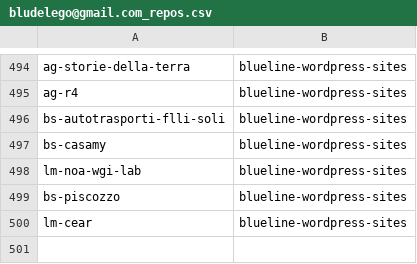
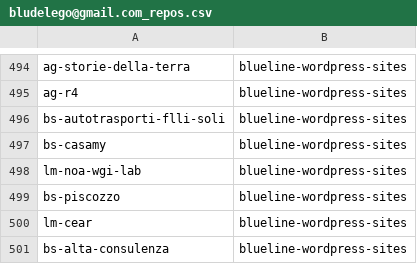
Before and after one commit to seriiserii825/py-bitbucket, a CSV file: bludelego@gmail.com_repos.csv, drawn as a sheet; only a part is shown, gaps mark what is left out.

Commit message:
feat: new repo

```diff
--- a/bludelego@gmail.com_repos.csv
+++ b/bludelego@gmail.com_repos.csv
@@ -500 +500,2 @@ bs-piscozzo,blueline-wordpress-sites
 lm-cear,blueline-wordpress-sites
+bs-alta-consulenza,blueline-wordpress-sites
```
Also changed, not shown: 2 other files.
